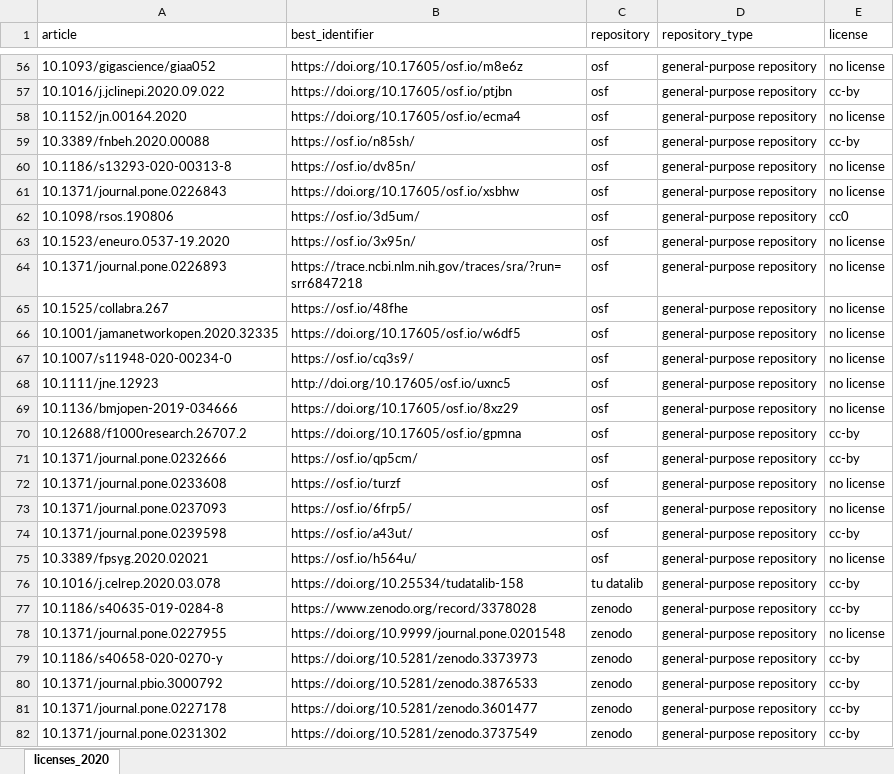
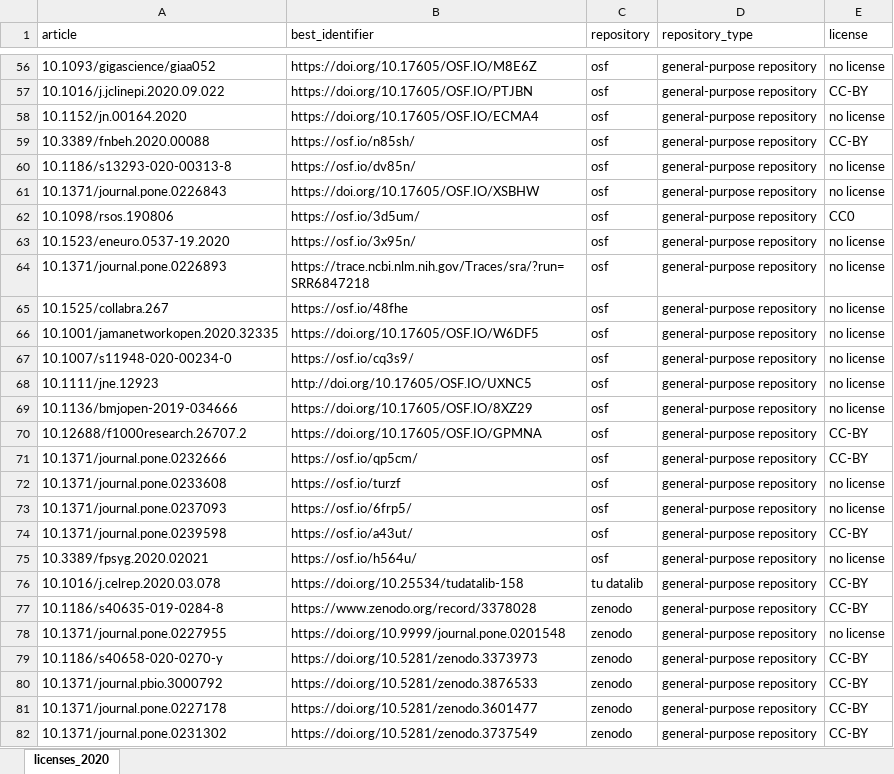
Before and after one commit to quest-bih/fair-assessment, an Excel workbook: output/licenses_2020.xlsx, sheet licenses_2020, drawn as a sheet; only a part is shown, gaps mark what is left out; values as stored, in another font and other column widths than the file's, no borders; the diff covers the shown part only; the diff names each change by its address in the sheet, - before the commit and + after, or states it on an @@ line.

```diff
--- a/output/licenses_2020.xlsx (sheet licenses_2020)
+++ b/output/licenses_2020.xlsx (sheet licenses_2020)
-B56 (best_identifier): https://doi.org/10.17605/osf.io/m8e6z
+B56 (best_identifier): https://doi.org/10.17605/OSF.IO/M8E6Z
-B57 (best_identifier): https://doi.org/10.17605/osf.io/ptjbn
+B57 (best_identifier): https://doi.org/10.17605/OSF.IO/PTJBN
-E57 (license): cc-by
+E57 (license): CC-BY
-B58 (best_identifier): https://doi.org/10.17605/osf.io/ecma4
+B58 (best_identifier): https://doi.org/10.17605/OSF.IO/ECMA4
-E59 (license): cc-by
+E59 (license): CC-BY
-B61 (best_identifier): https://doi.org/10.17605/osf.io/xsbhw
+B61 (best_identifier): https://doi.org/10.17605/OSF.IO/XSBHW
-E62 (license): cc0
+E62 (license): CC0
-B64 (best_identifier): https://trace.ncbi.nlm.nih.gov/traces/sra/?run=srr6847218
+B64 (best_identifier): https://trace.ncbi.nlm.nih.gov/Traces/sra/?run=SRR6847218
-B66 (best_identifier): https://doi.org/10.17605/osf.io/w6df5
+B66 (best_identifier): https://doi.org/10.17605/OSF.IO/W6DF5
-B68 (best_identifier): http://doi.org/10.17605/osf.io/uxnc5
+B68 (best_identifier): http://doi.org/10.17605/OSF.IO/UXNC5
-B69 (best_identifier): https://doi.org/10.17605/osf.io/8xz29
+B69 (best_identifier): https://doi.org/10.17605/OSF.IO/8XZ29
-B70 (best_identifier): https://doi.org/10.17605/osf.io/gpmna
+B70 (best_identifier): https://doi.org/10.17605/OSF.IO/GPMNA
-E70:E71 (license): cc-by
+E70:E71 (license): CC-BY
-E74 (license): cc-by
+E74 (license): CC-BY
-E76:E77 (license): cc-by
+E76:E77 (license): CC-BY
-E79:E82 (license): cc-by
+E79:E82 (license): CC-BY
```
Also changed, not shown: 255 edited cells elsewhere in this sheet, input/open_data_datasets_for_fair_assessment.xlsx, 11 other files.
